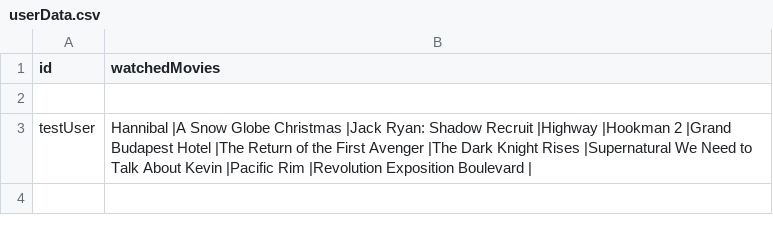
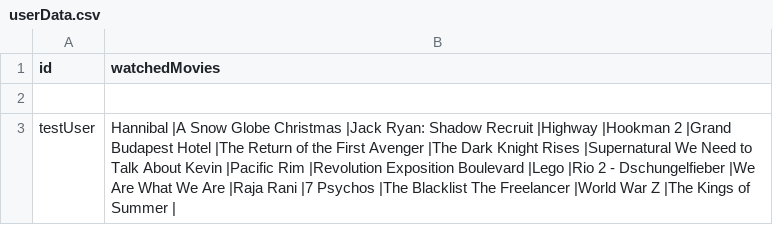
Before and after one commit to farr-c/A3B, a CSV file: userData.csv, drawn as a sheet.

```diff
--- a/userData.csv
+++ b/userData.csv
@@ -2,2 +2,2 @@ id,watchedMovies
 
-testUser,Hannibal |A Snow Globe Christmas |Jack Ryan: Shadow Recruit |Highway |Hookman 2 |Grand Budapest Hotel |The Return of the First Avenger |The Dark Knight Rises |Supernatural We Need to Talk About Kevin |Pacific Rim |Revolution Exposition Boulevard |
+testUser,Hannibal |A Snow Globe Christmas |Jack Ryan: Shadow Recruit |Highway |Hookman 2 |Grand Budapest Hotel |The Return of the First Avenger |The Dark Knight Rises |Supernatural We Need to Talk About Kevin |Pacific Rim |Revolution Exposition Boulevard |Lego |Rio 2 - Dschungelfieber |We Are What We Are |Raja Rani |7 Psychos |The Blacklist The Freelancer |World War Z |The Kings of Summer |
```
Also changed, not shown: 2 other files.
